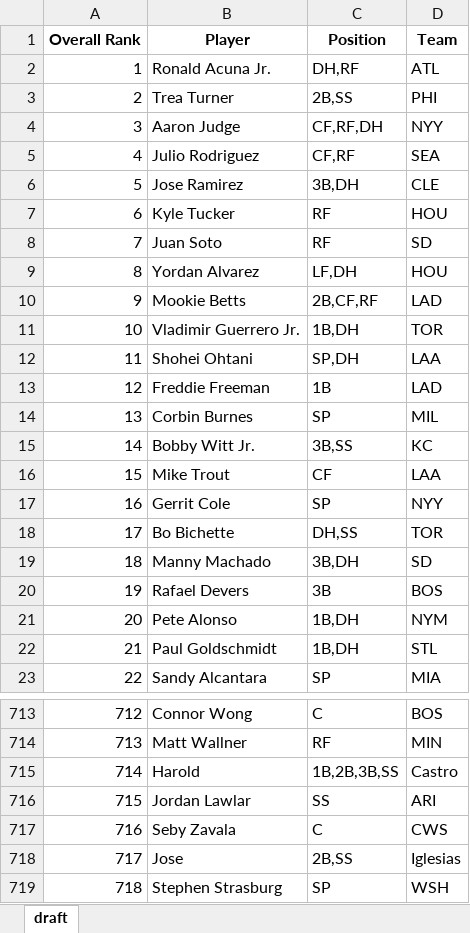
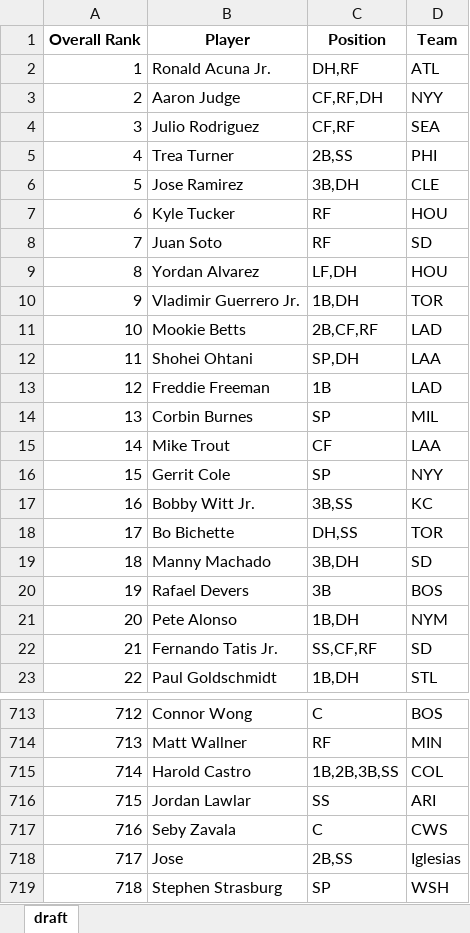
Before and after one commit to barbacbd/FantasyRankings, an Excel workbook: docs/FantasyProsBaseballDraft.xlsx, sheet draft, drawn as a sheet; only a part is shown, gaps mark what is left out; values as stored, in another font and other column widths than the file's, no borders; the diff covers the shown part only; the diff names each change by its address in the sheet, - before the commit and + after, or states it on an @@ line.

Commit message:
[Automated Commit]: Updating fantasy rankings information.

```diff
--- a/docs/FantasyProsBaseballDraft.xlsx (sheet draft)
+++ b/docs/FantasyProsBaseballDraft.xlsx (sheet draft)
-B3 (Player): Trea Turner
+B3 (Player): Aaron Judge
-C3 (Position): 2B,SS
+C3 (Position): CF,RF,DH
-D3 (Team): PHI
+D3 (Team): NYY
-B4 (Player): Aaron Judge
+B4 (Player): Julio Rodriguez
-C4 (Position): CF,RF,DH
+C4 (Position): CF,RF
-D4 (Team): NYY
+D4 (Team): SEA
-B5 (Player): Julio Rodriguez
+B5 (Player): Trea Turner
-C5 (Position): CF,RF
+C5 (Position): 2B,SS
-D5 (Team): SEA
+D5 (Team): PHI
-B10 (Player): Mookie Betts
+B10 (Player): Vladimir Guerrero Jr.
-C10 (Position): 2B,CF,RF
+C10 (Position): 1B,DH
-D10 (Team): LAD
+D10 (Team): TOR
-B11 (Player): Vladimir Guerrero Jr.
+B11 (Player): Mookie Betts
-C11 (Position): 1B,DH
+C11 (Position): 2B,CF,RF
-D11 (Team): TOR
+D11 (Team): LAD
-B15 (Player): Bobby Witt Jr.
+B15 (Player): Mike Trout
-C15 (Position): 3B,SS
+C15 (Position): CF
-D15 (Team): KC
+D15 (Team): LAA
-B16 (Player): Mike Trout
+B16 (Player): Gerrit Cole
-C16 (Position): CF
+C16 (Position): SP
-D16 (Team): LAA
+D16 (Team): NYY
-B17 (Player): Gerrit Cole
+B17 (Player): Bobby Witt Jr.
-C17 (Position): SP
+C17 (Position): 3B,SS
-D17 (Team): NYY
+D17 (Team): KC
-B22 (Player): Paul Goldschmidt
+B22 (Player): Fernando Tatis Jr.
-C22 (Position): 1B,DH
+C22 (Position): SS,CF,RF
-D22 (Team): STL
+D22 (Team): SD
-B23 (Player): Sandy Alcantara
+B23 (Player): Paul Goldschmidt
-C23 (Position): SP
+C23 (Position): 1B,DH
-D23 (Team): MIA
+D23 (Team): STL
-B715 (Player): Harold
+B715 (Player): Harold Castro
-D715 (Team): Castro
+D715 (Team): COL
```
Also changed, not shown: 1610 edited cells elsewhere in this sheet, docs/FantasyProsBasketballDraft.xlsx, docs/FantasyProsFootballDraft.xlsx, 5 other files.
